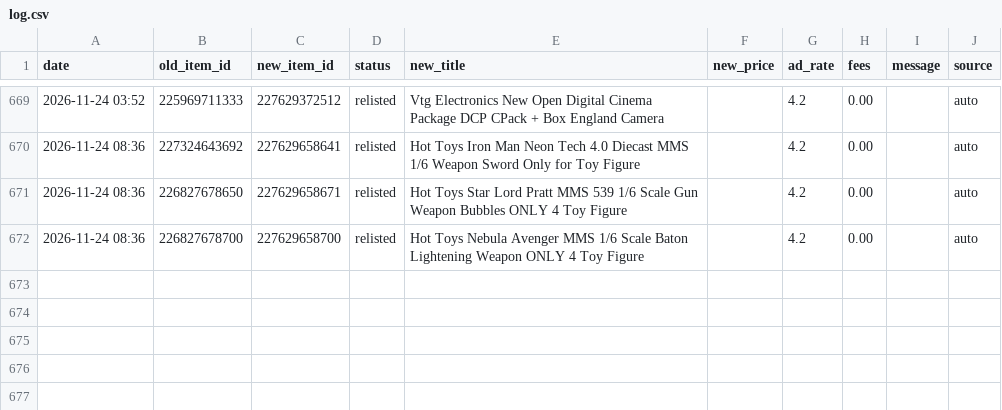
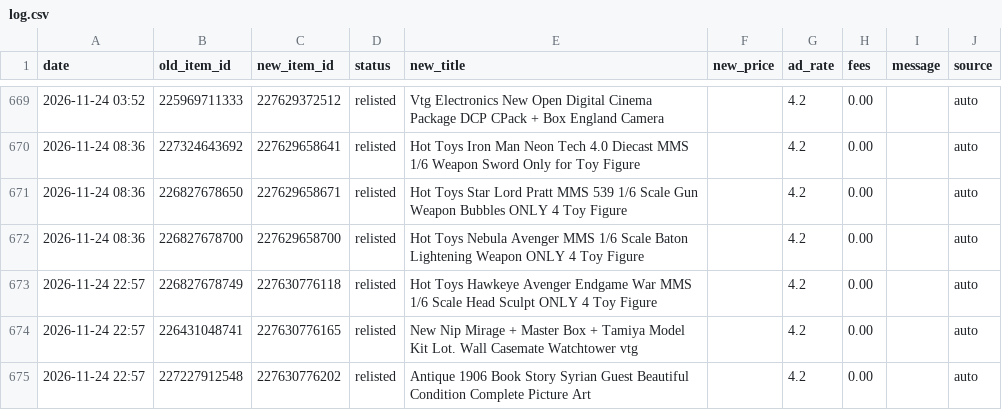
Before and after one commit to cromcomics1/ig-ebay-poster, a CSV file: log.csv, drawn as a sheet; only a part is shown, gaps mark what is left out.

Commit message:
Sell-similar log: 3 entries

```diff
--- a/log.csv
+++ b/log.csv
@@ -672 +672,4 @@ date,old_item_id,new_item_id,status,new_title,new_price,ad_rate,fees,message,sou
 2026-11-24 08:36,226827678700,227629658700,relisted,Hot Toys Nebula Avenger MMS 1/6 Scale Baton Lightening Weapon ONLY 4 Toy Figure,,4.2,0.00,,auto
+2026-11-24 22:57,226827678749,227630776118,relisted,Hot Toys Hawkeye Avenger Endgame War MMS 1/6 Scale Head Sculpt ONLY 4 Toy Figure,,4.2,0.00,,auto
+2026-11-24 22:57,226431048741,227630776165,relisted,New Nip Mirage + Master Box + Tamiya Model Kit Lot. Wall Casemate Watchtower vtg,,4.2,0.00,,auto
+2026-11-24 22:57,227227912548,227630776202,relisted,Antique 1906 Book Story Syrian Guest Beautiful Condition Complete Picture Art,,4.2,0.00,,auto
```
